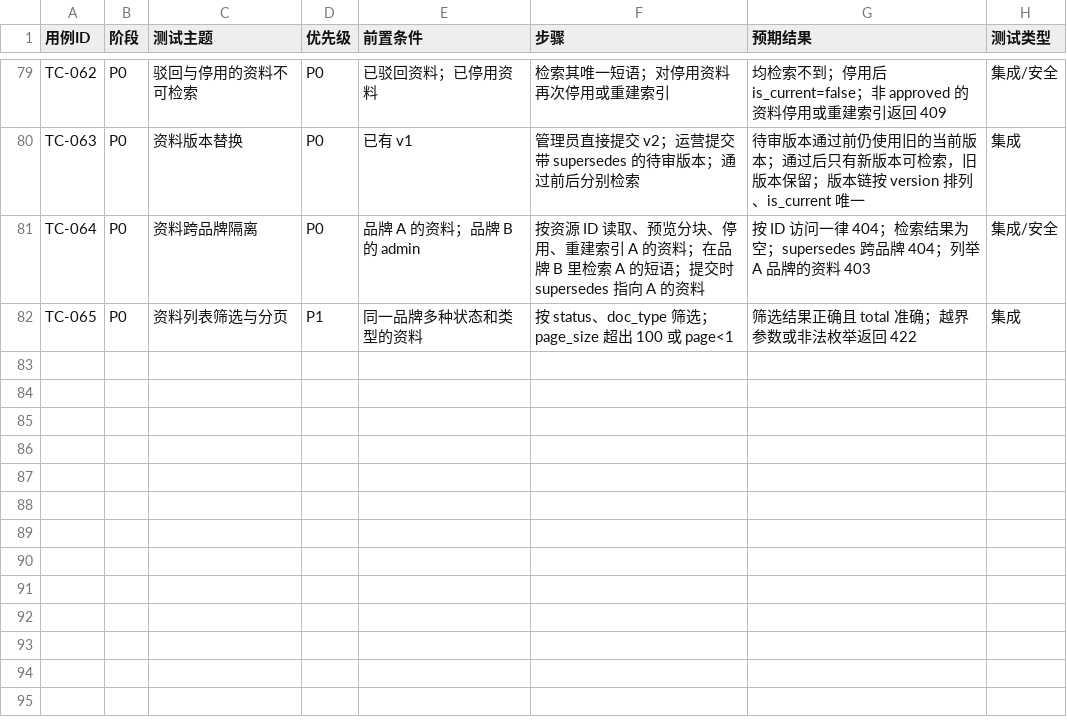
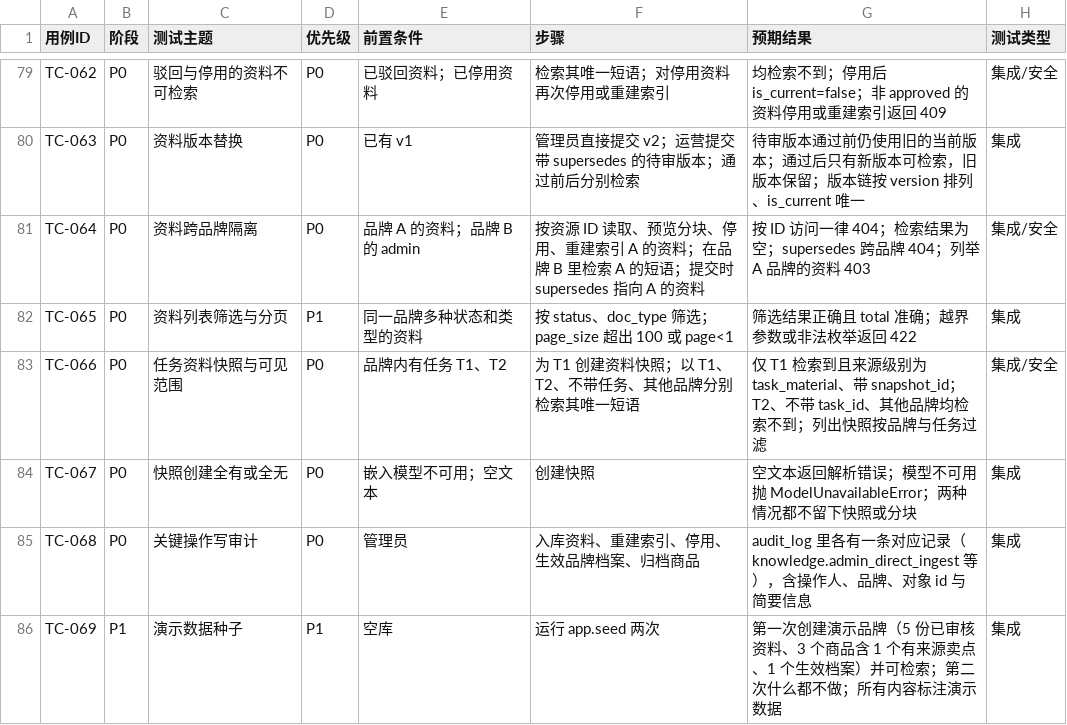
Before and after one commit to c4002159/RedNoteSearch, a CSV file: docs/TEST_CASES.csv, drawn as a sheet; only a part is shown, gaps mark what is left out; the diff names each change by its address in the sheet, - before the commit and + after, or states it on an @@ line.

```diff
--- a/docs/TEST_CASES.csv
+++ b/docs/TEST_CASES.csv
+row 83: TC-066 | P0 | 任务资料快照与可见范围 | P0 | 品牌内有任务 T1、T2 | 为 T1 创建资料快照；以 T1、T2、不带任务、其他品牌分别检索其唯一短语 | 仅 T1 检索到且来源级别为 task_material、带 snapshot_id；T2、不带 task_id、其他品牌均检索不到；列出快照按品牌与任务过滤 | 集成/安全
+row 84: TC-067 | P0 | 快照创建全有或全无 | P0 | 嵌入模型不可用；空文本 | 创建快照 | 空文本返回解析错误；模型不可用抛 ModelUnavailableError；两种情况都不留下快照或分块 | 集成
+row 85: TC-068 | P0 | 关键操作写审计 | P0 | 管理员 | 入库资料、重建索引、停用、生效品牌档案、归档商品 | audit_log 里各有一条对应记录（knowledge.admin_direct_ingest 等），含操作人、品牌、对象 id 与简要信息 | 集成
+row 86: TC-069 | P1 | 演示数据种子 | P1 | 空库 | 运行 app.seed 两次 | 第一次创建演示品牌（5 份已审核资料、3 个商品含 1 个有来源卖点、1 个生效档案）并可检索；第二次什么都不做；所有内容标注演示数据 | 集成
```
Also changed, not shown: 19 other files.
